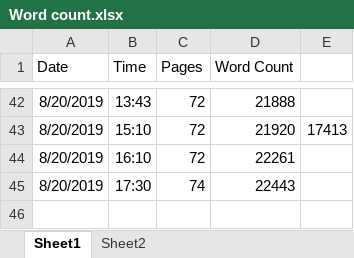
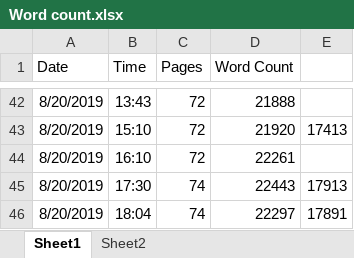
Before and after one commit to lucialhz/MSc-Project, an Excel workbook: Comparison/Word count.xlsx, sheet Sheet1, drawn as a sheet; only a part is shown, gaps mark what is left out; values as stored, in another font and other column widths than the file's, no borders; the diff names each change by its address in the sheet, - before the commit and + after, or states it on an @@ line.

```diff
--- a/Comparison/Word count.xlsx (sheet Sheet1)
+++ b/Comparison/Word count.xlsx (sheet Sheet1)
-E45: (empty)
+E45: 17913
+row 46: 8/20/2019 | 18:04 | 74 | 22297 | 17891
```
Also changed, not shown: 4 other files.
